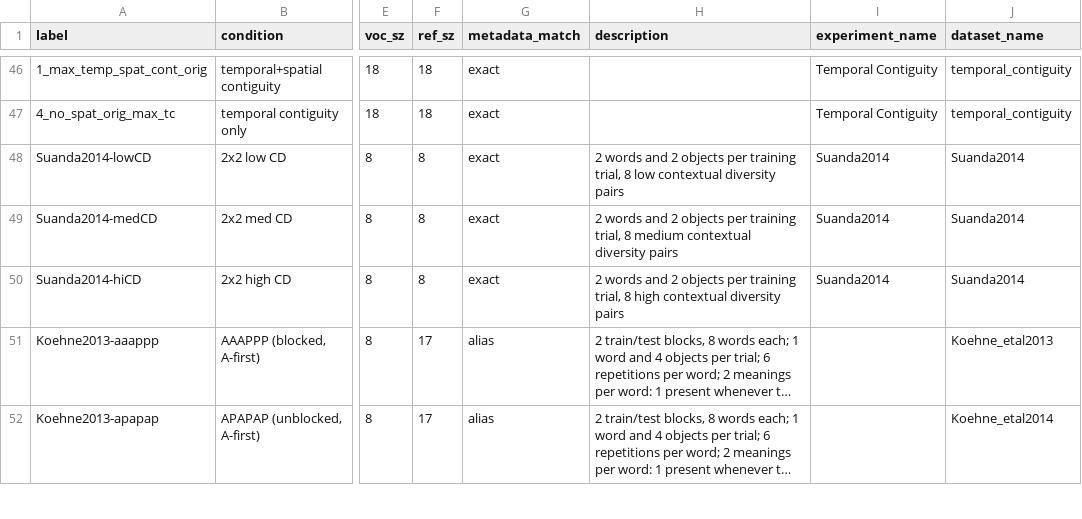
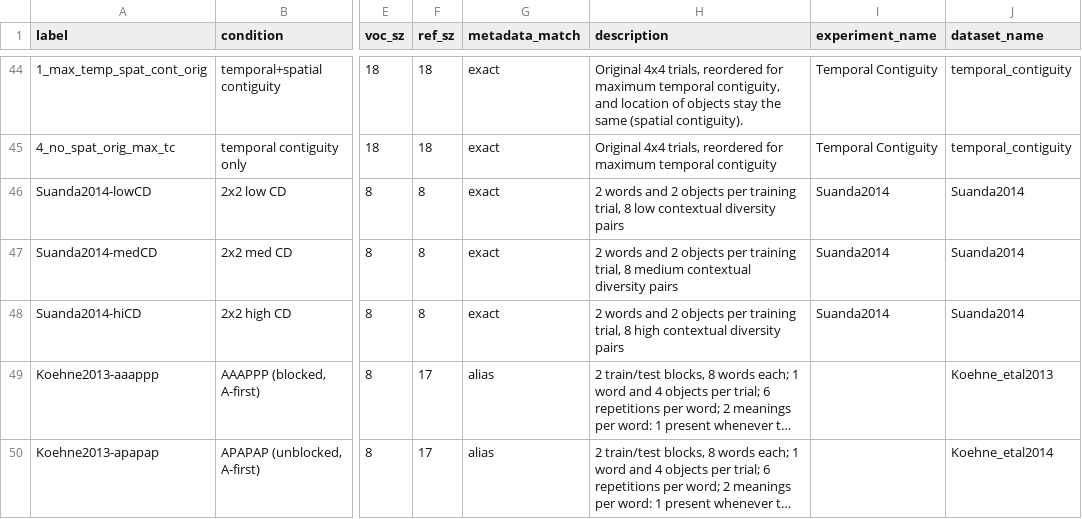
Before and after one commit to kachergis/XSLmodels, a CSV file: datapage/output/conditions.csv, drawn as a sheet; only a part is shown, gaps mark what is left out; long unchanged cells end in …; addresses are those after the commit; the diff covers the shown part only; the diff names each change by its address in the sheet, - before the commit and + after, or states it on an @@ line.

```diff
--- a/datapage/output/conditions.csv
+++ b/datapage/output/conditions.csv
-H44 (description): (empty)
+H44 (description): Original 4x4 trials, reordered for maximum temporal contiguity, and location of objects stay the same (spatial contiguity).
-H45 (description): (empty)
+H45 (description): Original 4x4 trials, reordered for maximum temporal contiguity
```
Also changed, not shown: 3 added rows, 2 removed rows and 119 edited cells elsewhere in this file, data-raw/XSL-dataset-fields.csv, datapage/output/accuracy.csv, 14 other files.
